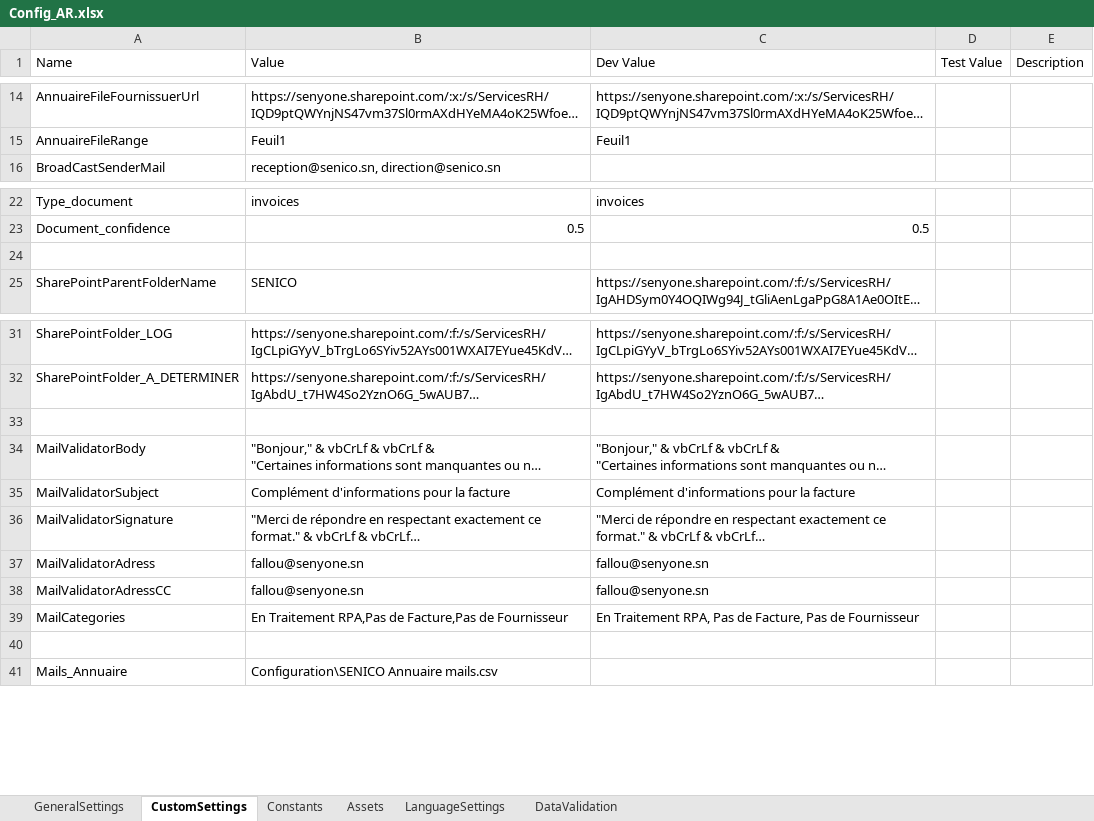
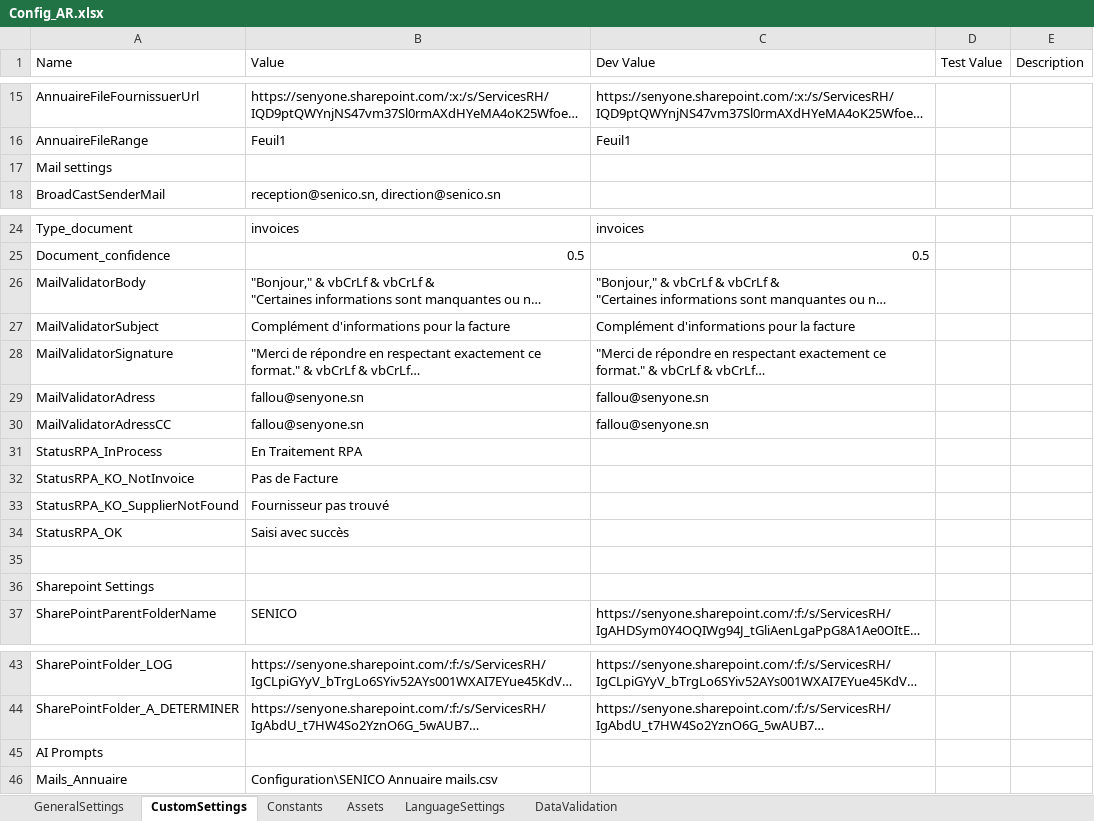
Before and after one commit to SenyoneDev/rpa-senico-factures-frs, an Excel workbook: Configuration/Config_AR.xlsx, sheet CustomSettings, drawn as a sheet; only a part is shown, gaps mark what is left out; long unchanged cells end in …; values as stored, in another font and other column widths than the file's, no cell formats; removed rows and columns are numbered as before the commit, all else as after; the diff covers the shown part only; the diff names each change by its address in the sheet, - before the commit and + after, or states it on an @@ line.

Commit message:
process enc ours

```diff
--- a/Configuration/Config_AR.xlsx (sheet CustomSettings)
+++ b/Configuration/Config_AR.xlsx (sheet CustomSettings)
+row 17: Mail settings
@@ row 34 moved to row 26: MailValidatorBody @@
@@ row 35 moved to row 27: MailValidatorSubject @@
@@ row 36 moved to row 28: MailValidatorSignature @@
@@ row 37 moved to row 29: MailValidatorAdress @@
@@ row 38 moved to row 30: MailValidatorAdressCC @@
+row 31: StatusRPA_InProcess | En Traitement RPA
+row 32: StatusRPA_KO_NotInvoice | Pas de Facture
+row 33: StatusRPA_KO_SupplierNotFound | Fournisseur pas trouvé
+row 34: StatusRPA_OK | Saisi avec succès
+row 36: Sharepoint Settings
-A45 (Name): (empty)
+A45 (Name): AI Prompts
-row 39: MailCategories | En Traitement RPA,Pas de Facture,Pas de Fournisseur | En Traitement RPA, Pas de Facture, Pas de Fournisseur
-row 40: (empty)
```
Also changed, not shown: 2 added rows and 1 edited cell elsewhere in this sheet, cell formats, 8 other files.
